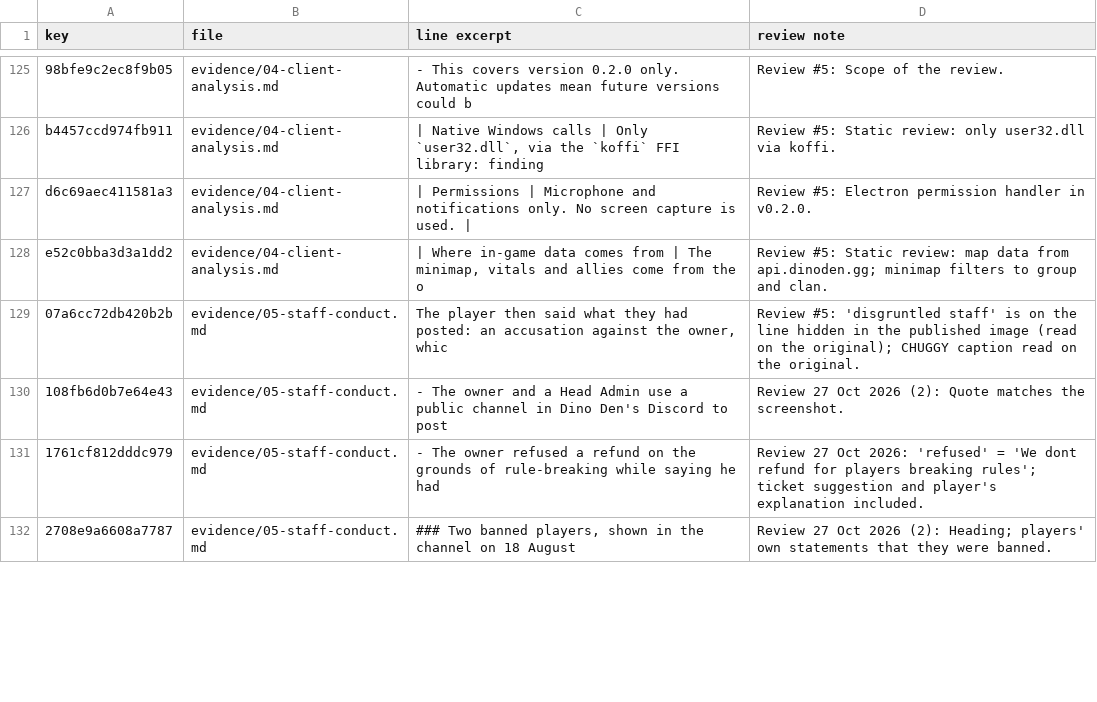
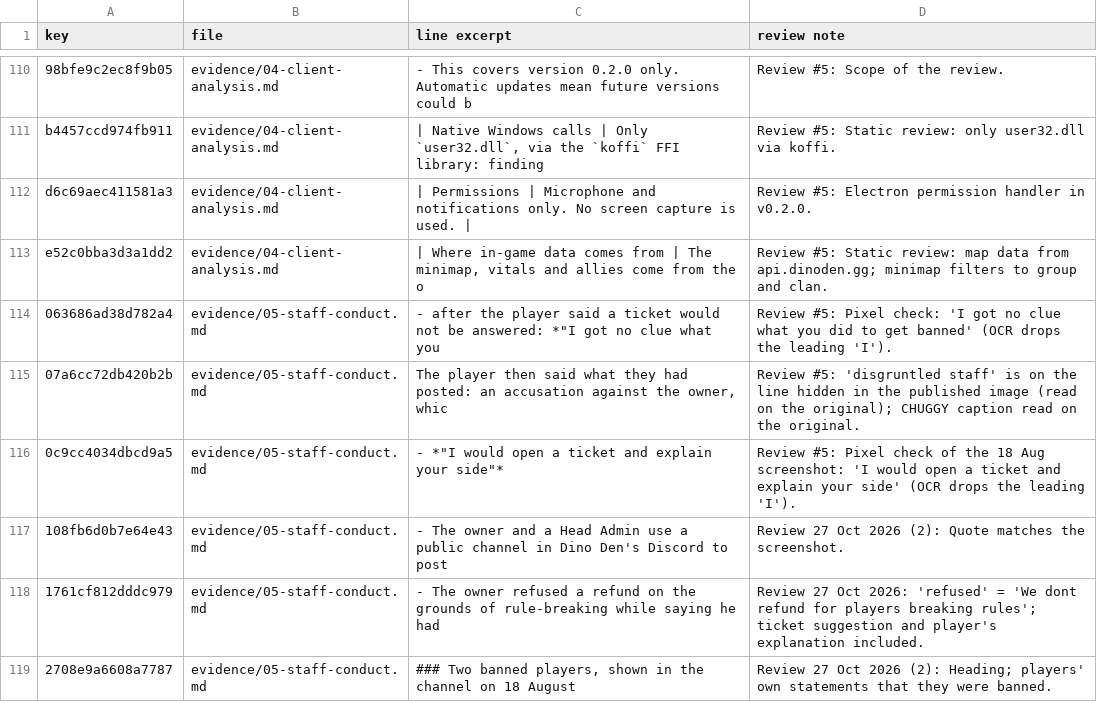
Before and after one commit to scumxposer/dino-den-evidence, a TSV file: tools/reviewed-wording.tsv, drawn as a sheet; only a part is shown, gaps mark what is left out; the diff covers the shown part only.

```diff
--- a/tools/reviewed-wording.tsv
+++ b/tools/reviewed-wording.tsv
@@ -128,3 +113,5 @@ d6c69aec411581a3	evidence/04-client-analysis.md	| Permissions | Microphone and n
 e52c0bba3d3a1dd2	evidence/04-client-analysis.md	| Where in-game data comes from | The minimap, vitals and allies come from the o	Review #5: Static review: map data from api.dinoden.gg; minimap filters to group and clan.
+063686ad38d782a4	evidence/05-staff-conduct.md	- after the player said a ticket would not be answered: *"I got no clue what you	Review #5: Pixel check: 'I got no clue what you did to get banned' (OCR drops the leading 'I').
 07a6cc72db420b2b	evidence/05-staff-conduct.md	The player then said what they had posted: an accusation against the owner, whic	Review #5: 'disgruntled staff' is on the line hidden in the published image (read on the original); CHUGGY caption read on the original.
+0c9cc4034dbcd9a5	evidence/05-staff-conduct.md	- *"I would open a ticket and explain your side"*	Review #5: Pixel check of the 18 Aug screenshot: 'I would open a ticket and explain your side' (OCR drops the leading 'I').
 108fb6d0b7e64e43	evidence/05-staff-conduct.md	- The owner and a Head Admin use a public channel in Dino Den's Discord to post 	Review 27 Oct 2026 (2): Quote matches the screenshot.
```
Also changed, not shown: 1 added row and 18 removed rows elsewhere in this file, 1 other file.
